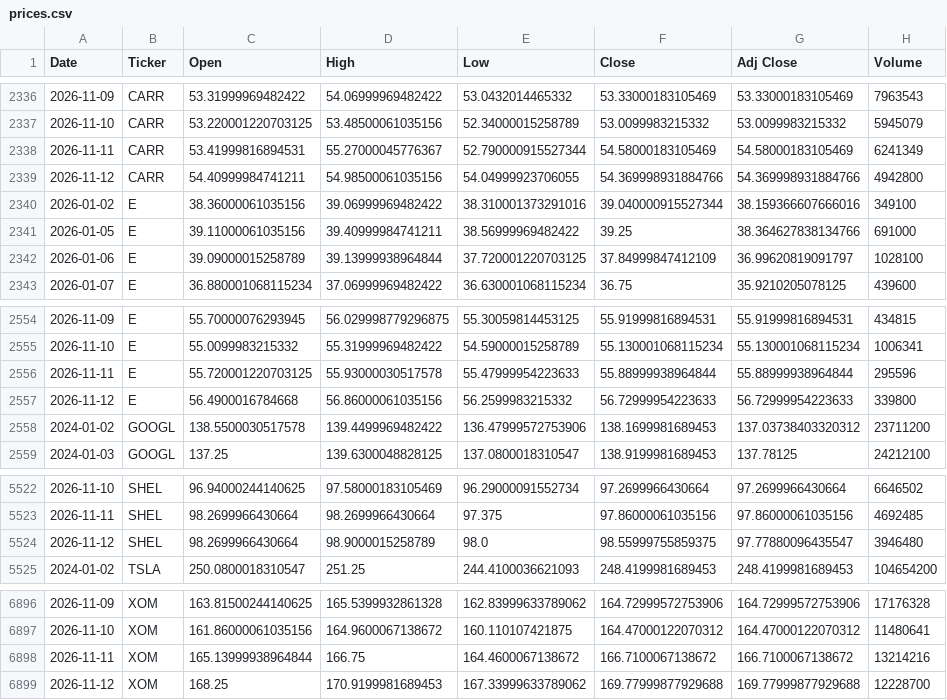
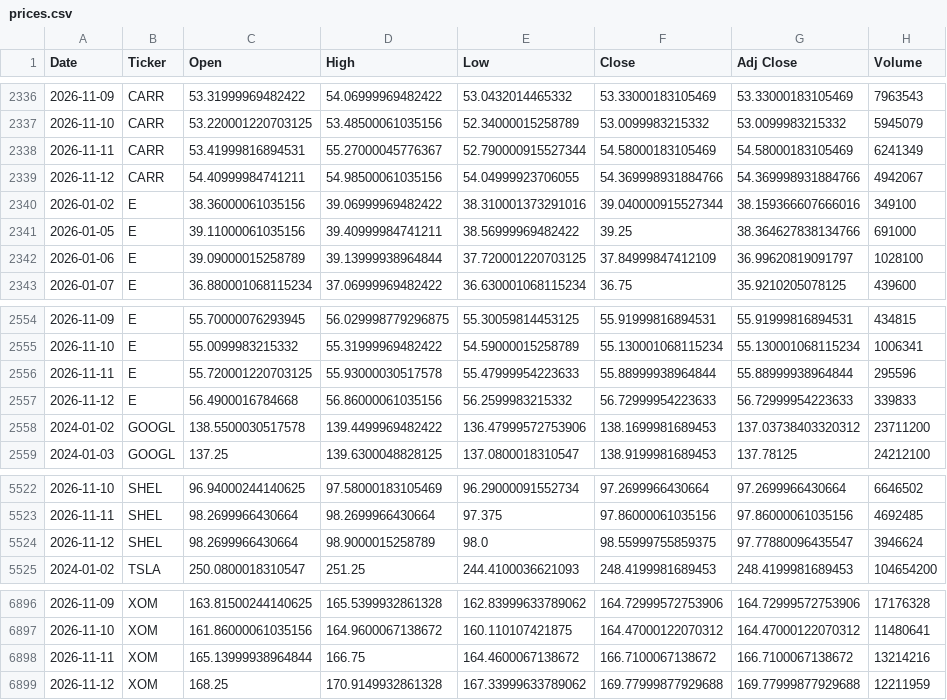
Before and after one commit to icengel91/WebMiningProject, a CSV file: data/raw/prices/prices.csv, drawn as a sheet; only a part is shown, gaps mark what is left out; the diff covers the shown part only.

```diff
--- a/data/raw/prices/prices.csv
+++ b/data/raw/prices/prices.csv
@@ -2338,3 +2338,3 @@ Date,Ticker,Open,High,Low,Close,Adj Close,Volume
 2026-11-11,CARR,53.41999816894531,55.27000045776367,52.790000915527344,54.58000183105469,54.58000183105469,6241349
-2026-11-12,CARR,54.40999984741211,54.98500061035156,54.04999923706055,54.369998931884766,54.369998931884766,4942800
+2026-11-12,CARR,54.40999984741211,54.98500061035156,54.04999923706055,54.369998931884766,54.369998931884766,4942067
 2026-01-02,E,38.36000061035156,39.06999969482422,38.310001373291016,39.040000915527344,38.159366607666016,349100
@@ -2556,3 +2556,3 @@ Date,Ticker,Open,High,Low,Close,Adj Close,Volume
 2026-11-11,E,55.720001220703125,55.93000030517578,55.47999954223633,55.88999938964844,55.88999938964844,295596
-2026-11-12,E,56.4900016784668,56.86000061035156,56.2599983215332,56.72999954223633,56.72999954223633,339800
+2026-11-12,E,56.4900016784668,56.86000061035156,56.2599983215332,56.72999954223633,56.72999954223633,339833
 2024-01-02,GOOGL,138.5500030517578,139.4499969482422,136.47999572753906,138.1699981689453,137.03738403320312,23711200
@@ -5523,3 +5523,3 @@ Date,Ticker,Open,High,Low,Close,Adj Close,Volume
 2026-11-11,SHEL,98.2699966430664,98.2699966430664,97.375,97.86000061035156,97.86000061035156,4692485
-2026-11-12,SHEL,98.2699966430664,98.9000015258789,98.0,98.55999755859375,97.77880096435547,3946480
+2026-11-12,SHEL,98.2699966430664,98.9000015258789,98.0,98.55999755859375,97.77880096435547,3946624
 2024-01-02,TSLA,250.0800018310547,251.25,244.4100036621093,248.4199981689453,248.4199981689453,104654200
@@ -6898,2 +6898,2 @@ Date,Ticker,Open,High,Low,Close,Adj Close,Volume
 2026-11-11,XOM,165.13999938964844,166.75,164.4600067138672,166.7100067138672,166.7100067138672,13214216
-2026-11-12,XOM,168.25,170.9199981689453,167.33999633789062,169.77999877929688,169.77999877929688,12228700
+2026-11-12,XOM,168.25,170.9149932861328,167.33999633789062,169.77999877929688,169.77999877929688,12211959
```
Also changed, not shown: 15 edited cells elsewhere in this file, 1 other file.
